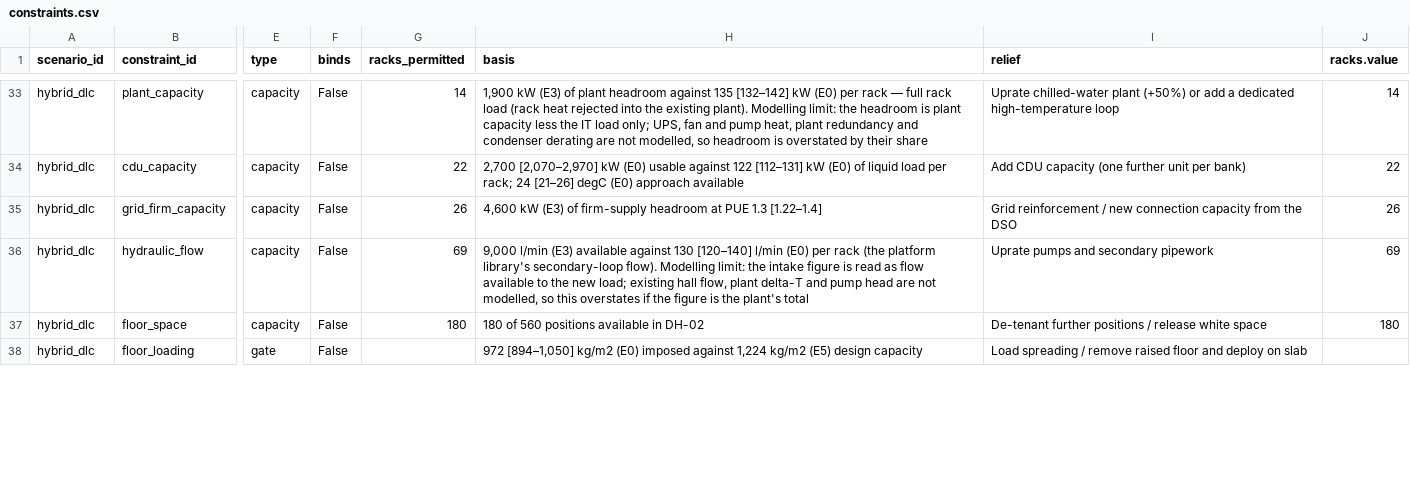
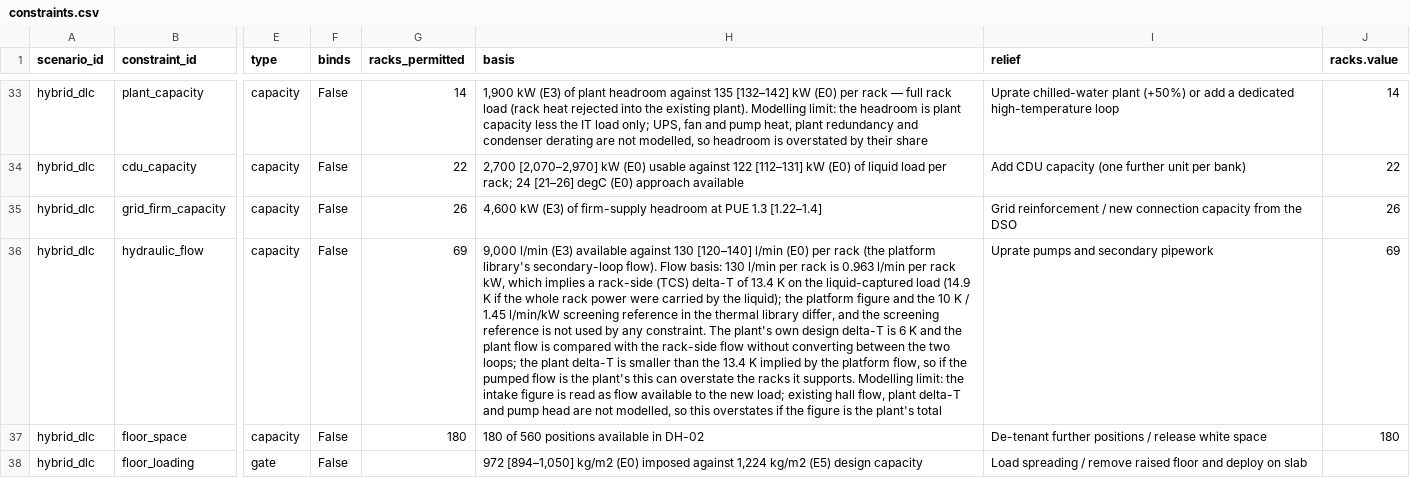
Before and after one commit to iceccarelli/GridForge-AI, a CSV file: public/reference/working_files/constraints.csv, drawn as a sheet; only a part is shown, gaps mark what is left out; the diff covers the shown part only; the diff names each change by its address in the sheet, - before the commit and + after, or states it on an @@ line.

```diff
--- a/public/reference/working_files/constraints.csv
+++ b/public/reference/working_files/constraints.csv
-H36 (basis): …secondary-loop flow). Modelling limit:…
+H36 (basis): …secondary-loop flow). Flow basis: 130 l/min per rack is 0.963 l/min per rack kW, which implies a rack-side (TCS) delta-T of 13.4 K on the liquid-captured load (14.9 K if the whole rack power were carried by the liquid); the platform figure and the 10 K / 1.45 l/min/kW screening reference in the thermal library differ, and the screening reference is not used by any constraint. The plant's own design delta-T is 6 K and the plant flow is compared with the rack-side flow without converting between the two loops; the plant delta-T is smaller than the 13.4 K implied by the platform flow, so if the pumped flow is the plant's this can overstate the racks it supports. Modelling limit:…
```
Also changed, not shown: 13 edited cells elsewhere in this file, public/reference/working_files/assumed_inputs.csv, public/reference/working_files/provenance.csv, 12 other files.
